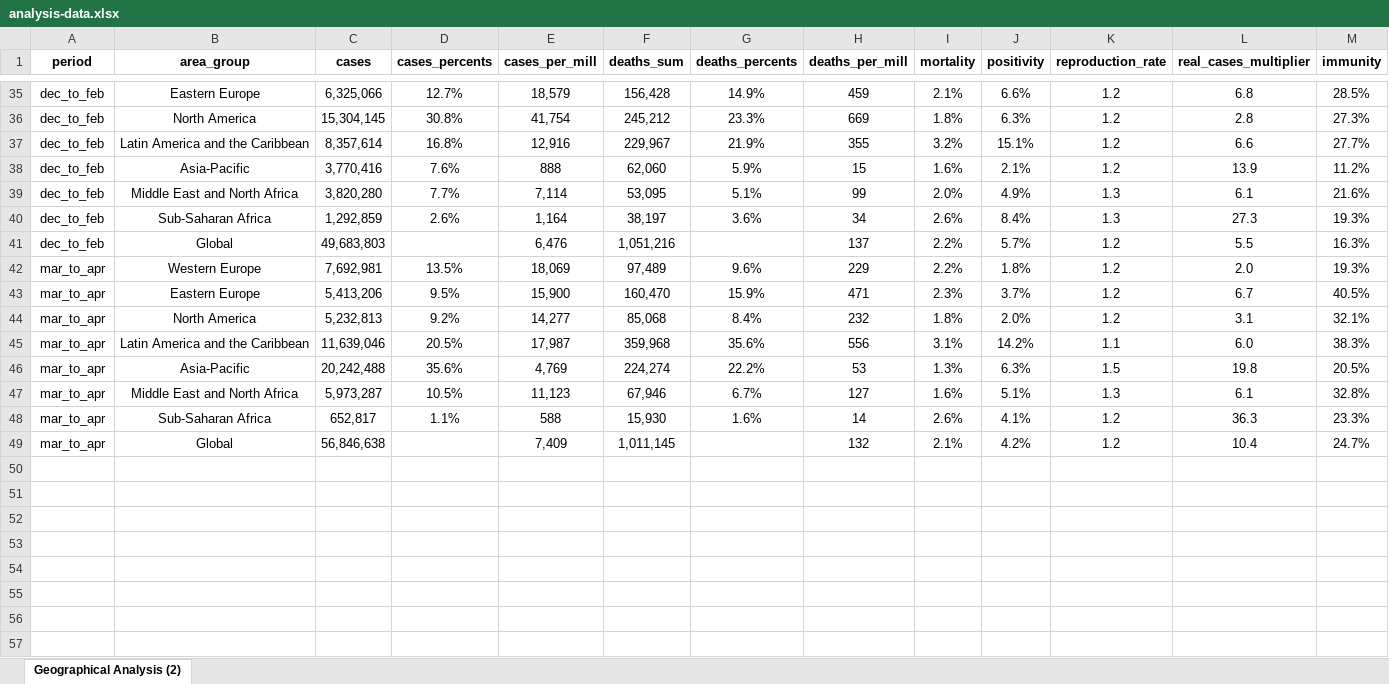
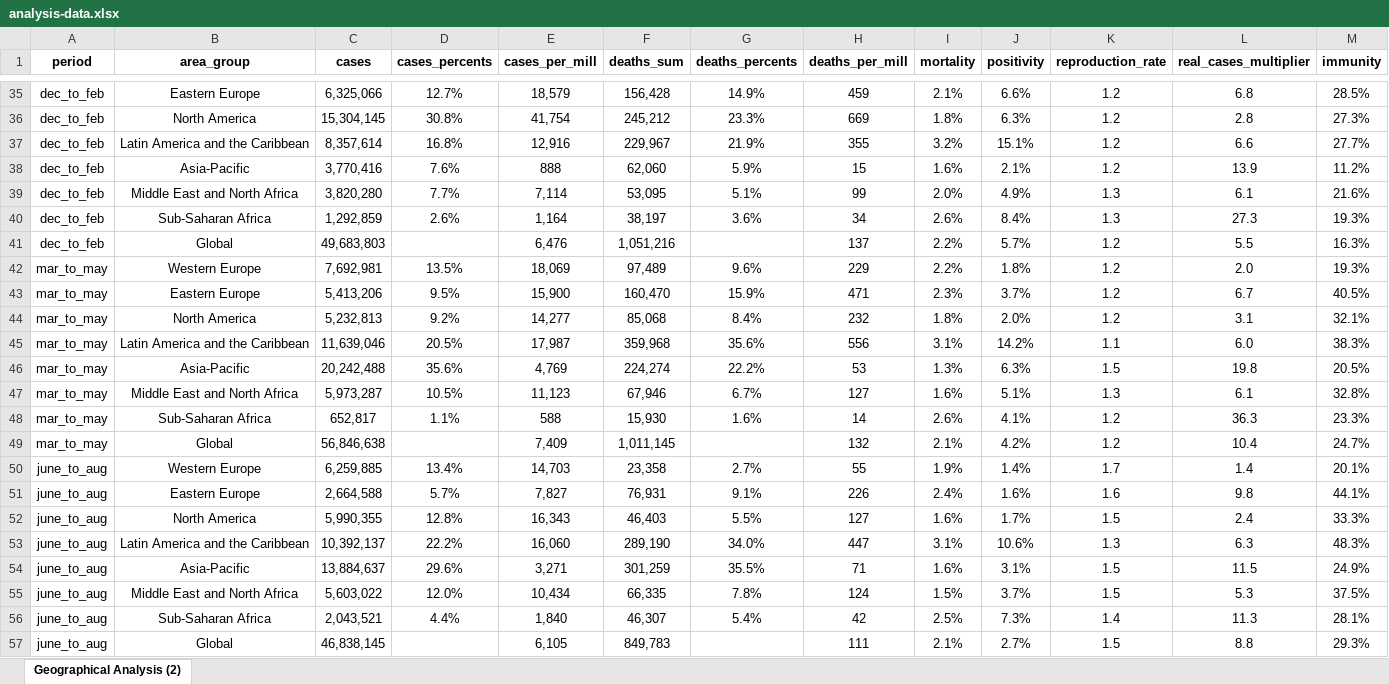
Before and after one commit to SamSaprykin/predicta, an Excel workbook: static/regional/inc/analysis-data.xlsx, sheet Geographical Analysis (2), drawn as a sheet; only a part is shown, gaps mark what is left out; values as stored, in another font and other column widths than the file's, no borders; the diff covers the shown part only; the diff names each change by its address in the sheet, - before the commit and + after, or states it on an @@ line.

```diff
--- a/static/regional/inc/analysis-data.xlsx (sheet Geographical Analysis (2))
+++ b/static/regional/inc/analysis-data.xlsx (sheet Geographical Analysis (2))
-A42:A49 (period): mar_to_apr
+A42:A49 (period): mar_to_may
+row 50: june_to_aug | Western Europe | 6,259,885 | 13.4% | 14,703 | 23,358 | 2.7% | 55 | 1.9% | 1.4% | 1.7 | 1.4 | 20.1%
+row 51: june_to_aug | Eastern Europe | 2,664,588 | 5.7% | 7,827 | 76,931 | 9.1% | 226 | 2.4% | 1.6% | 1.6 | 9.8 | 44.1%
+row 52: june_to_aug | North America | 5,990,355 | 12.8% | 16,343 | 46,403 | 5.5% | 127 | 1.6% | 1.7% | 1.5 | 2.4 | 33.3%
+row 53: june_to_aug | Latin America and the Caribbean | 10,392,137 | 22.2% | 16,060 | 289,190 | 34.0% | 447 | 3.1% | 10.6% | 1.3 | 6.3 | 48.3%
+row 54: june_to_aug | Asia-Pacific | 13,884,637 | 29.6% | 3,271 | 301,259 | 35.5% | 71 | 1.6% | 3.1% | 1.5 | 11.5 | 24.9%
+row 55: june_to_aug | Middle East and North Africa | 5,603,022 | 12.0% | 10,434 | 66,335 | 7.8% | 124 | 1.5% | 3.7% | 1.5 | 5.3 | 37.5%
+row 56: june_to_aug | Sub-Saharan Africa | 2,043,521 | 4.4% | 1,840 | 46,307 | 5.4% | 42 | 2.5% | 7.3% | 1.4 | 11.3 | 28.1%
+row 57: june_to_aug | Global | 46,838,145 |  | 6,105 | 849,783 |  | 111 | 2.1% | 2.7% | 1.5 | 8.8 | 29.3%
```
Also changed, not shown: 8 added rows and 8 removed rows elsewhere in this sheet, 6 other files.
